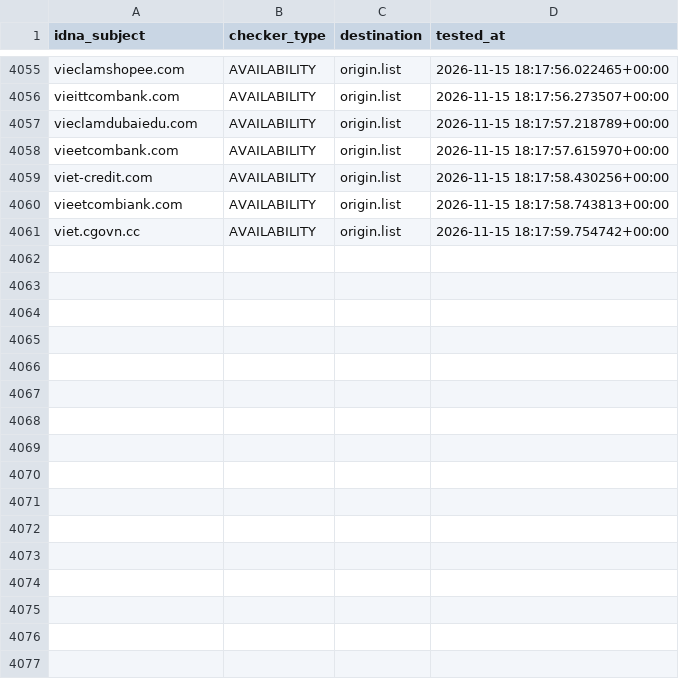
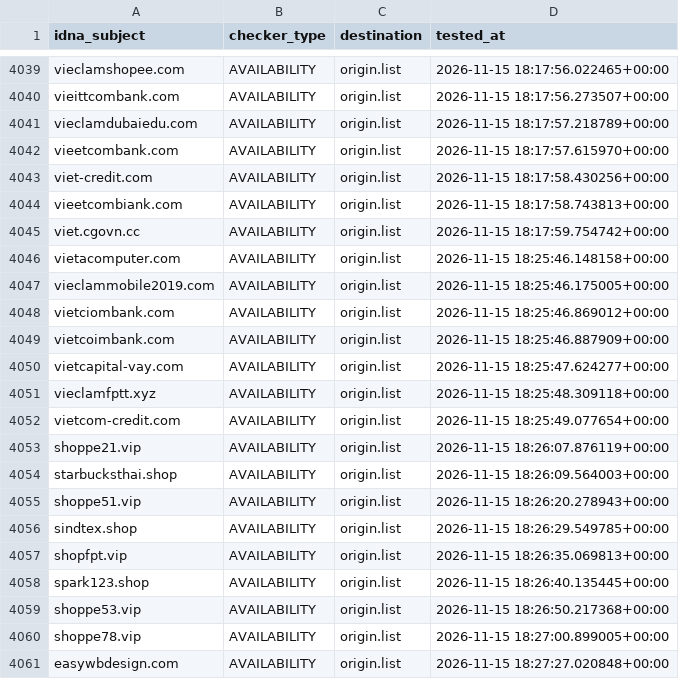
Before and after one commit to bigdargon/hostsVN-threat-dead-hosts, a CSV file: .pyfunceble/inactive.csv, drawn as a sheet; only a part is shown, gaps mark what is left out; the diff covers the shown part only.

```diff
--- a/.pyfunceble/inactive.csv
+++ b/.pyfunceble/inactive.csv
@@ -4061 +4045,17 @@ vieetcombiank.com,AVAILABILITY,origin.list,2026-11-15 18:17:58.743813+00:00
 viet.cgovn.cc,AVAILABILITY,origin.list,2026-11-15 18:17:59.754742+00:00
+vietacomputer.com,AVAILABILITY,origin.list,2026-11-15 18:25:46.148158+00:00
+vieclammobile2019.com,AVAILABILITY,origin.list,2026-11-15 18:25:46.175005+00:00
+vietciombank.com,AVAILABILITY,origin.list,2026-11-15 18:25:46.869012+00:00
+vietcoimbank.com,AVAILABILITY,origin.list,2026-11-15 18:25:46.887909+00:00
+vietcapital-vay.com,AVAILABILITY,origin.list,2026-11-15 18:25:47.624277+00:00
+vieclamfptt.xyz,AVAILABILITY,origin.list,2026-11-15 18:25:48.309118+00:00
+vietcom-credit.com,AVAILABILITY,origin.list,2026-11-15 18:25:49.077654+00:00
+shoppe21.vip,AVAILABILITY,origin.list,2026-11-15 18:26:07.876119+00:00
+starbucksthai.shop,AVAILABILITY,origin.list,2026-11-15 18:26:09.564003+00:00
+shoppe51.vip,AVAILABILITY,origin.list,2026-11-15 18:26:20.278943+00:00
+sindtex.shop,AVAILABILITY,origin.list,2026-11-15 18:26:29.549785+00:00
+shopfpt.vip,AVAILABILITY,origin.list,2026-11-15 18:26:35.069813+00:00
+spark123.shop,AVAILABILITY,origin.list,2026-11-15 18:26:40.135445+00:00
+shoppe53.vip,AVAILABILITY,origin.list,2026-11-15 18:26:50.217368+00:00
+shoppe78.vip,AVAILABILITY,origin.list,2026-11-15 18:27:00.899005+00:00
+easywbdesign.com,AVAILABILITY,origin.list,2026-11-15 18:27:27.020848+00:00
```
Also changed, not shown: 16 removed rows elsewhere in this file, 12 other files.
